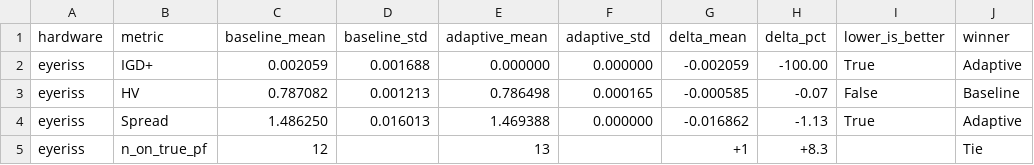
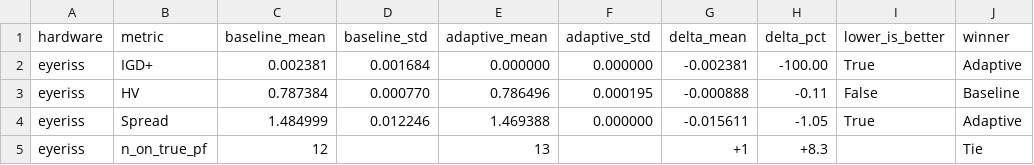
Before and after one commit to sara11211/adaptive-nsga-II, a CSV file: output/hw_nas_201/comparative/ImageNet16-120/eyeriss/comparison_metrics.csv, drawn as a sheet.

```diff
--- a/output/hw_nas_201/comparative/ImageNet16-120/eyeriss/comparison_metrics.csv
+++ b/output/hw_nas_201/comparative/ImageNet16-120/eyeriss/comparison_metrics.csv
@@ -1,5 +1,5 @@
 hardware,metric,baseline_mean,baseline_std,adaptive_mean,adaptive_std,delta_mean,delta_pct,lower_is_better,winner
-eyeriss,IGD+,0.002059,0.001688,0.000000,0.000000,-0.002059,-100.00,True,Adaptive
-eyeriss,HV,0.787082,0.001213,0.786498,0.000165,-0.000585,-0.07,False,Baseline
-eyeriss,Spread,1.486250,0.016013,1.469388,0.000000,-0.016862,-1.13,True,Adaptive
+eyeriss,IGD+,0.002381,0.001684,0.000000,0.000000,-0.002381,-100.00,True,Adaptive
+eyeriss,HV,0.787384,0.000770,0.786496,0.000195,-0.000888,-0.11,False,Baseline
+eyeriss,Spread,1.484999,0.012246,1.469388,0.000000,-0.015611,-1.05,True,Adaptive
 eyeriss,n_on_true_pf,12,,13,,+1,+8.3,,Tie
```
Also changed, not shown: output/hw_nas_201/comparative/ImageNet16-120/edgegpu/comparison_metrics.csv, output/hw_nas_201/comparative/ImageNet16-120/edgetpu/comparison_metrics.csv, 55 other files.
